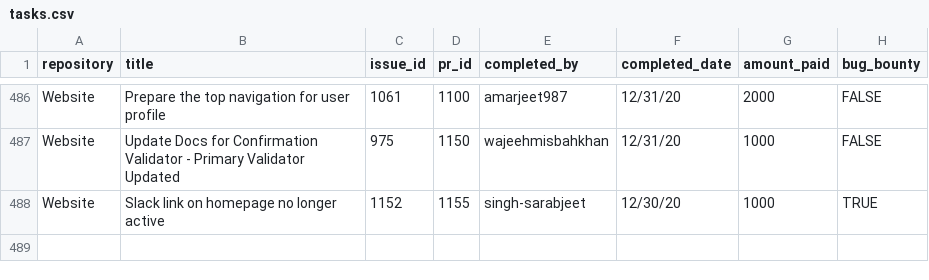
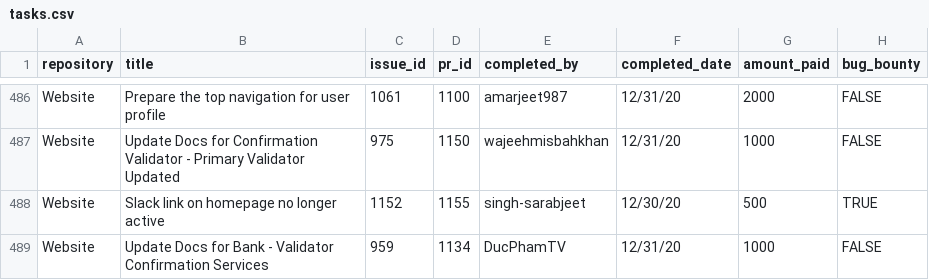
Before and after one commit to buckyroberts/Payment-Processor, a CSV file: csvs/tasks.csv, drawn as a sheet; only a part is shown, gaps mark what is left out.

Commit message:
Update tasks.csv

```diff
--- a/csvs/tasks.csv
+++ b/csvs/tasks.csv
@@ -487,2 +487,3 @@ Website,Prepare the top navigation for user profile,1061,1100,amarjeet987,12/31/
 Website,Update Docs for Confirmation Validator - Primary Validator Updated,975,1150,wajeehmisbahkhan,12/31/20,1000,FALSE
-Website,Slack link on homepage no longer active,1152,1155,singh-sarabjeet,12/30/20,1000,TRUE
+Website,Slack link on homepage no longer active,1152,1155,singh-sarabjeet,12/30/20,500,TRUE
+Website,Update Docs for Bank - Validator Confirmation Services,959,1134,DucPhamTV,12/31/20,1000,FALSE
```
